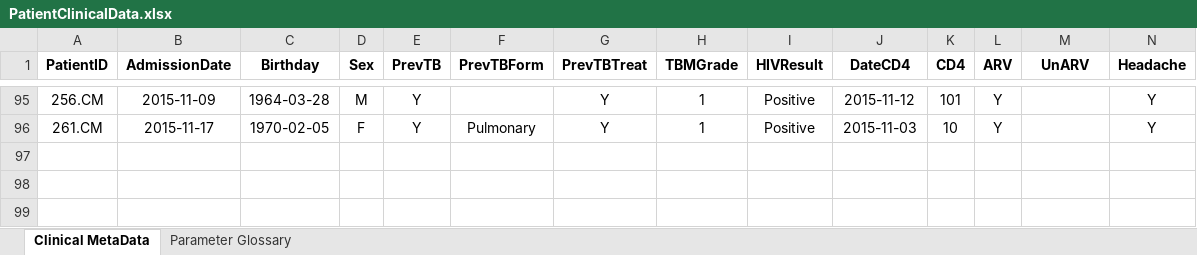
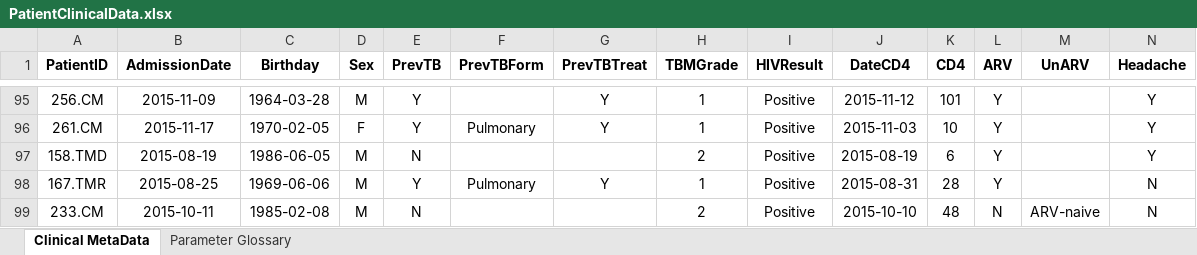
Before and after one commit to krassowski/meningitis-integration, an Excel workbook: data/raw/PatientClinicalData.xlsx, sheet Clinical MetaData, drawn as a sheet; only a part is shown, gaps mark what is left out; values as stored, in another font and other column widths than the file's, no borders; rows hold the shown columns only; the diff names each change by its address in the sheet, - before the commit and + after, or states it on an @@ line.

Commit message:
Add updated patients data (for outlier samples analysis)

```diff
--- a/data/raw/PatientClinicalData.xlsx (sheet Clinical MetaData)
+++ b/data/raw/PatientClinicalData.xlsx (sheet Clinical MetaData)
+row 97: 158.TMD | 2015-08-19 | 1986-06-05 | M | N |  |  | 2 | Positive | 2015-08-19 | 6 | Y |  | Y
+row 98: 167.TMR | 2015-08-25 | 1969-06-06 | M | Y | Pulmonary | Y | 1 | Positive | 2015-08-31 | 28 | Y |  | N
+row 99: 233.CM | 2015-10-11 | 1985-02-08 | M | N |  |  | 2 | Positive | 2015-10-10 | 48 | N | ARV-naive | N
```
Also changed, not shown: 1 other file.
